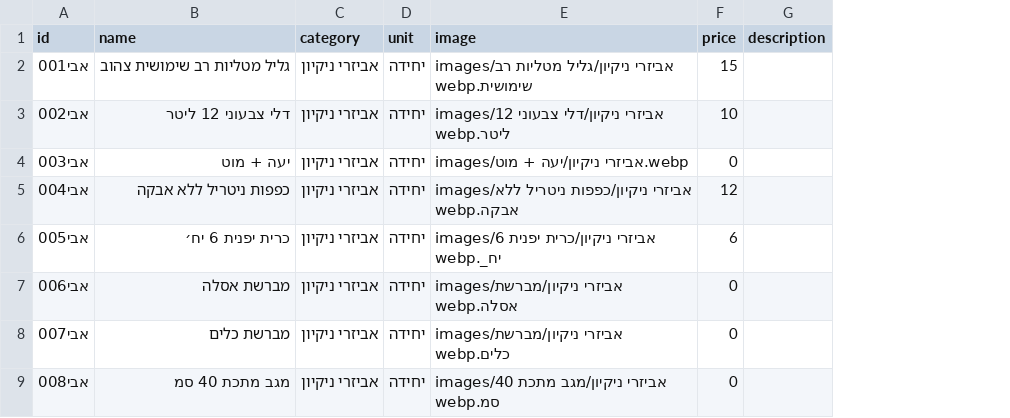
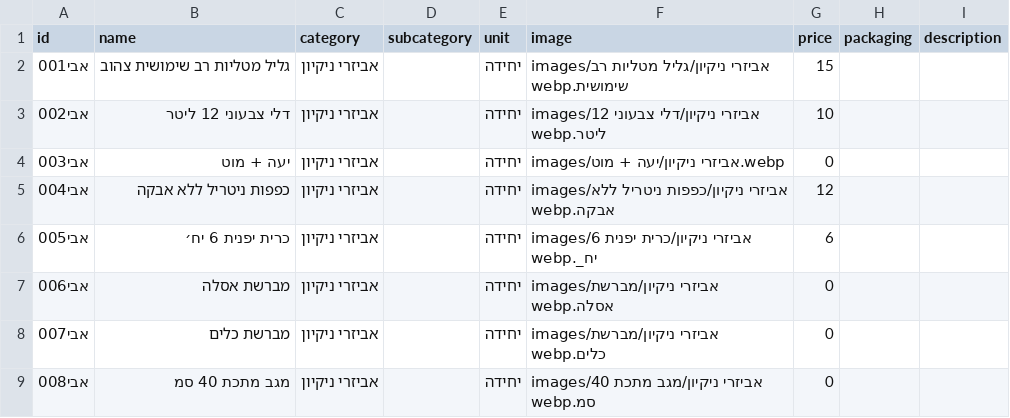
Before and after one commit to roeiaharoni4/aroan, a CSV file: data/products.csv, drawn as a sheet; only a part is shown; the diff names each change by its address in the sheet, - before the commit and + after, or states it on an @@ line.

```diff
--- a/data/products.csv
+++ b/data/products.csv
+column D (subcategory), empty
+column H (packaging), empty
```
Also changed, not shown: 3 other files.
